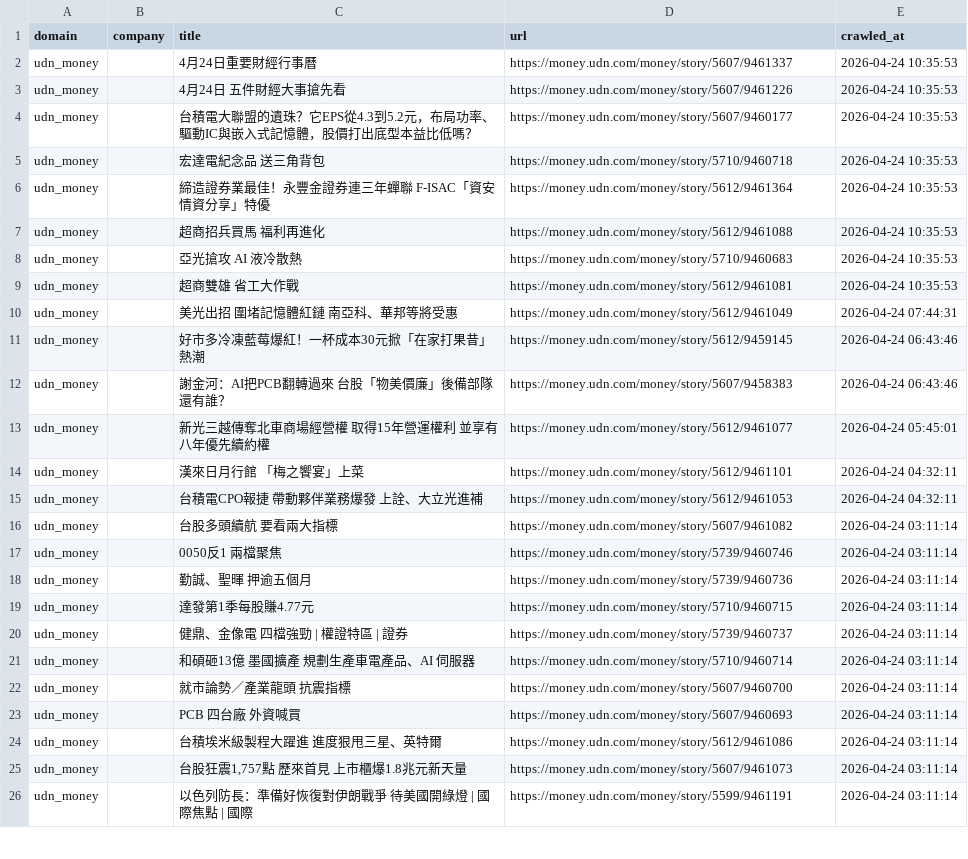
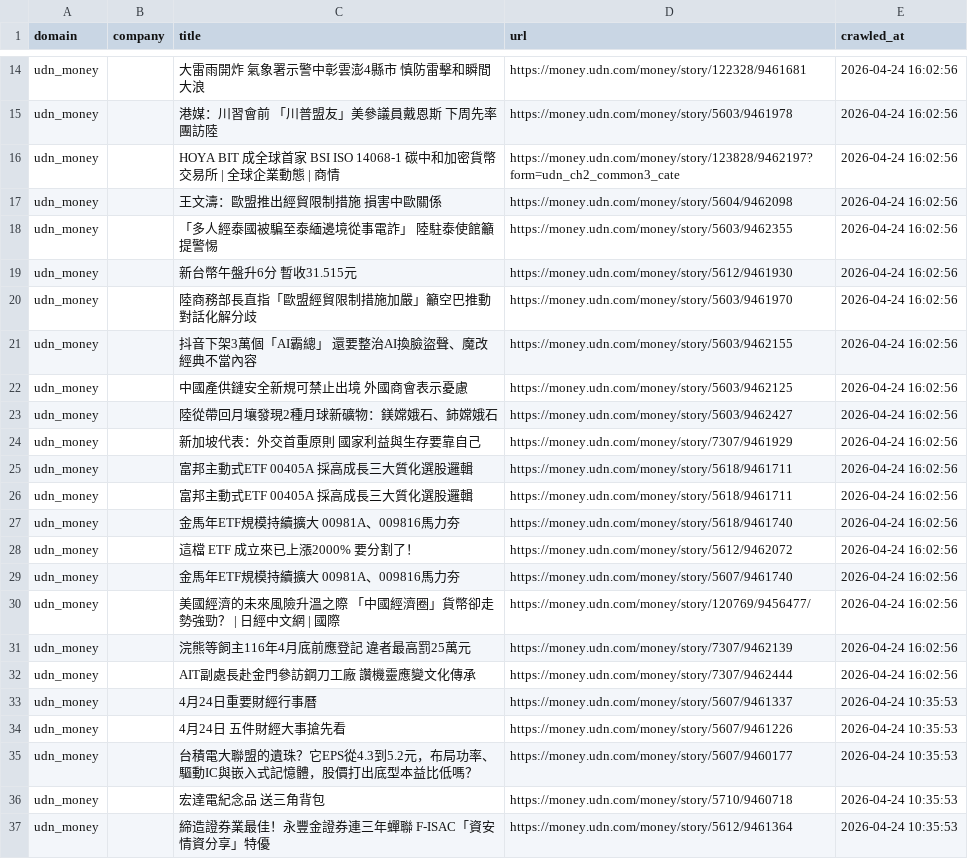
Before and after one commit to levelupup/news_crawler, a CSV file: data/udn_money.csv, drawn as a sheet; only a part is shown, gaps mark what is left out; the shorter side is filled out with more unchanged rows; the diff covers the shown part only; the diff names each change by its address in the sheet, - before the commit and + after, or states it on an @@ line.

```diff
--- a/data/udn_money.csv
+++ b/data/udn_money.csv
+row 14: udn_money |  | 大雷雨開炸 氣象署示警中彰雲澎4縣市 慎防雷擊和瞬間大浪 | https://money.udn.com/money/story/122328/9461681 | 2026-04-24 16:02:56
+row 15: udn_money |  | 港媒：川習會前 「川普盟友」美參議員戴恩斯 下周先率團訪陸 | https://money.udn.com/money/story/5603/9461978 | 2026-04-24 16:02:56
+row 16: udn_money |  | HOYA BIT 成全球首家 BSI ISO 14068-1 碳中和加密貨幣交易所 | 全球企業動態 | 商情 | https://money.udn.com/money/story/123828/9462197?form=udn_ch2_common3_cate | 2026-04-24 16:02:56
+row 17: udn_money |  | 王文濤：歐盟推出經貿限制措施 損害中歐關係 | https://money.udn.com/money/story/5604/9462098 | 2026-04-24 16:02:56
+row 18: udn_money |  | 「多人經泰國被騙至泰緬邊境從事電詐」 陸駐泰使館籲提警惕 | https://money.udn.com/money/story/5603/9462355 | 2026-04-24 16:02:56
+row 19: udn_money |  | 新台幣午盤升6分 暫收31.515元 | https://money.udn.com/money/story/5612/9461930 | 2026-04-24 16:02:56
+row 20: udn_money |  | 陸商務部長直指「歐盟經貿限制措施加嚴」籲空巴推動對話化解分歧 | https://money.udn.com/money/story/5603/9461970 | 2026-04-24 16:02:56
+row 21: udn_money |  | 抖音下架3萬個「AI霸總」 還要整治AI換臉盜聲、魔改經典不當內容 | https://money.udn.com/money/story/5603/9462155 | 2026-04-24 16:02:56
+row 22: udn_money |  | 中國產供鏈安全新規可禁止出境 外國商會表示憂慮 | https://money.udn.com/money/story/5603/9462125 | 2026-04-24 16:02:56
+row 23: udn_money |  | 陸從帶回月壤發現2種月球新礦物：鎂嫦娥石、鈰嫦娥石 | https://money.udn.com/money/story/5603/9462427 | 2026-04-24 16:02:56
+row 24: udn_money |  | 新加坡代表：外交首重原則 國家利益與生存要靠自己 | https://money.udn.com/money/story/7307/9461929 | 2026-04-24 16:02:56
+row 25: udn_money |  | 富邦主動式ETF 00405A 採高成長三大質化選股邏輯 | https://money.udn.com/money/story/5618/9461711 | 2026-04-24 16:02:56
+row 26: udn_money |  | 富邦主動式ETF 00405A 採高成長三大質化選股邏輯 | https://money.udn.com/money/story/5618/9461711 | 2026-04-24 16:02:56
+row 27: udn_money |  | 金馬年ETF規模持續擴大 00981A、009816馬力夯 | https://money.udn.com/money/story/5618/9461740 | 2026-04-24 16:02:56
+row 28: udn_money |  | 這檔 ETF 成立來已上漲2000% 要分割了！ | https://money.udn.com/money/story/5612/9462072 | 2026-04-24 16:02:56
+row 29: udn_money |  | 金馬年ETF規模持續擴大 00981A、009816馬力夯 | https://money.udn.com/money/story/5607/9461740 | 2026-04-24 16:02:56
+row 30: udn_money |  | 美國經濟的未來風險升溫之際 「中國經濟圈」貨幣卻走勢強勁？ | 日經中文網 | 國際 | https://money.udn.com/money/story/120769/9456477/ | 2026-04-24 16:02:56
+row 31: udn_money |  | 浣熊等飼主116年4月底前應登記 違者最高罰25萬元 | https://money.udn.com/money/story/7307/9462139 | 2026-04-24 16:02:56
+row 32: udn_money |  | AIT副處長赴金門參訪鋼刀工廠 讚機靈應變文化傳承 | https://money.udn.com/money/story/7307/9462444 | 2026-04-24 16:02:56
```
Also changed, not shown: 12 added rows elsewhere in this file, data/bloomberg.csv, data/ctee.csv, 28 other files.
